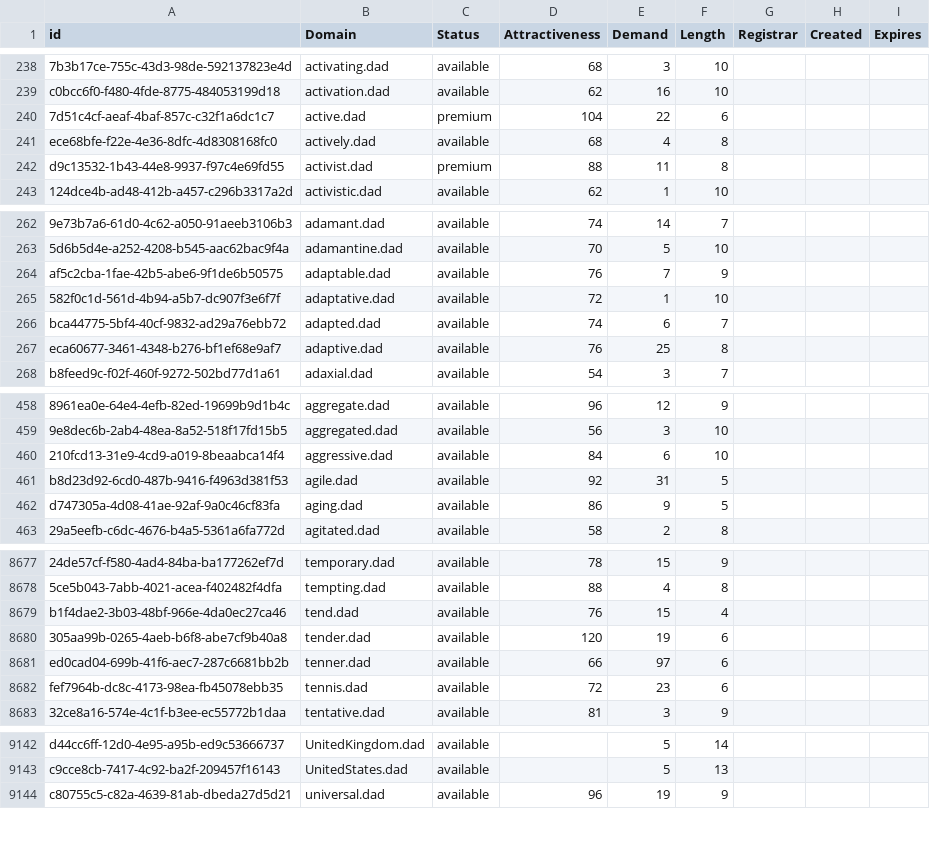
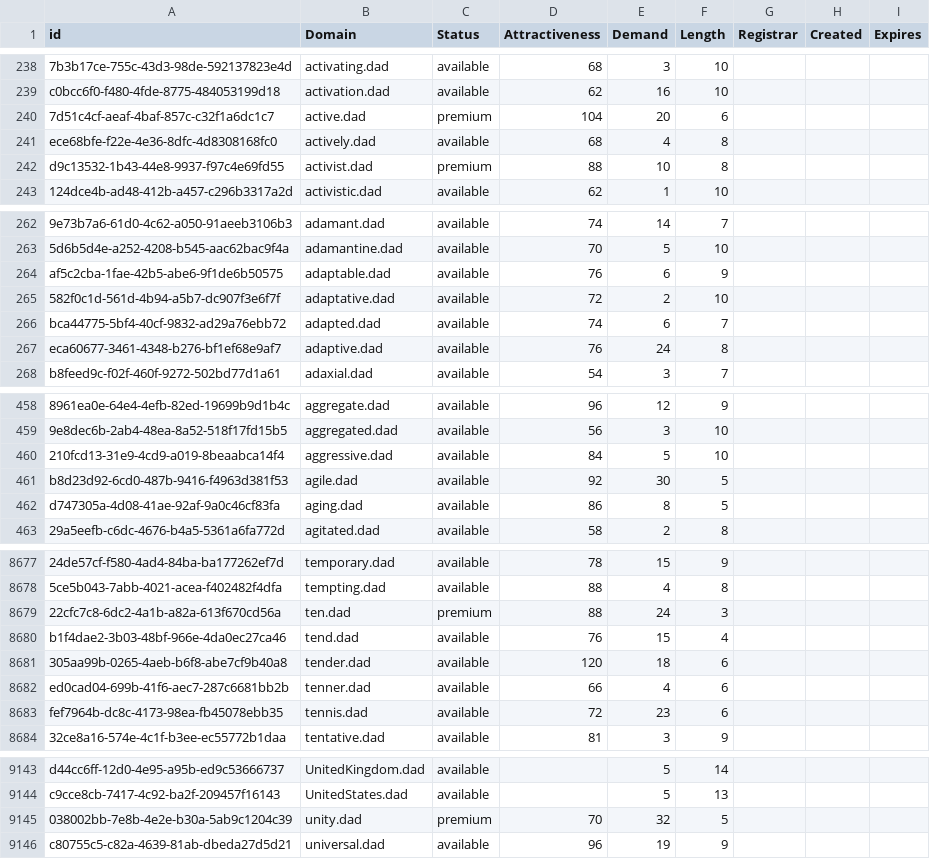
Before and after one commit to UniqueDomains/dad-oneword-domains, a CSV file: dad.csv, drawn as a sheet; only a part is shown, gaps mark what is left out; addresses are those after the commit; the diff covers the shown part only; the diff names each change by its address in the sheet, - before the commit and + after, or states it on an @@ line.

Commit message:
Domains update

```diff
--- a/dad.csv
+++ b/dad.csv
-E240 (Demand): 22
+E240 (Demand): 20
-E242 (Demand): 11
+E242 (Demand): 10
-E264 (Demand): 7
+E264 (Demand): 6
-E265 (Demand): 1
+E265 (Demand): 2
-E267 (Demand): 25
+E267 (Demand): 24
-E460 (Demand): 6
+E460 (Demand): 5
-E461 (Demand): 31
+E461 (Demand): 30
-E462 (Demand): 9
+E462 (Demand): 8
+row 8679: 22cfc7c8-6dc2-4a1b-a82a-613f670cd56a | ten.dad | premium | 88 | 24 | 3
-E8681 (Demand): 19
+E8681 (Demand): 18
-E8682 (Demand): 97
+E8682 (Demand): 4
+row 9145: 038002bb-7e8b-4e2e-b30a-5ab9c1204c39 | unity.dad | premium | 70 | 32 | 5
```
Also changed, not shown: 104 edited cells elsewhere in this file, 2 other files.
